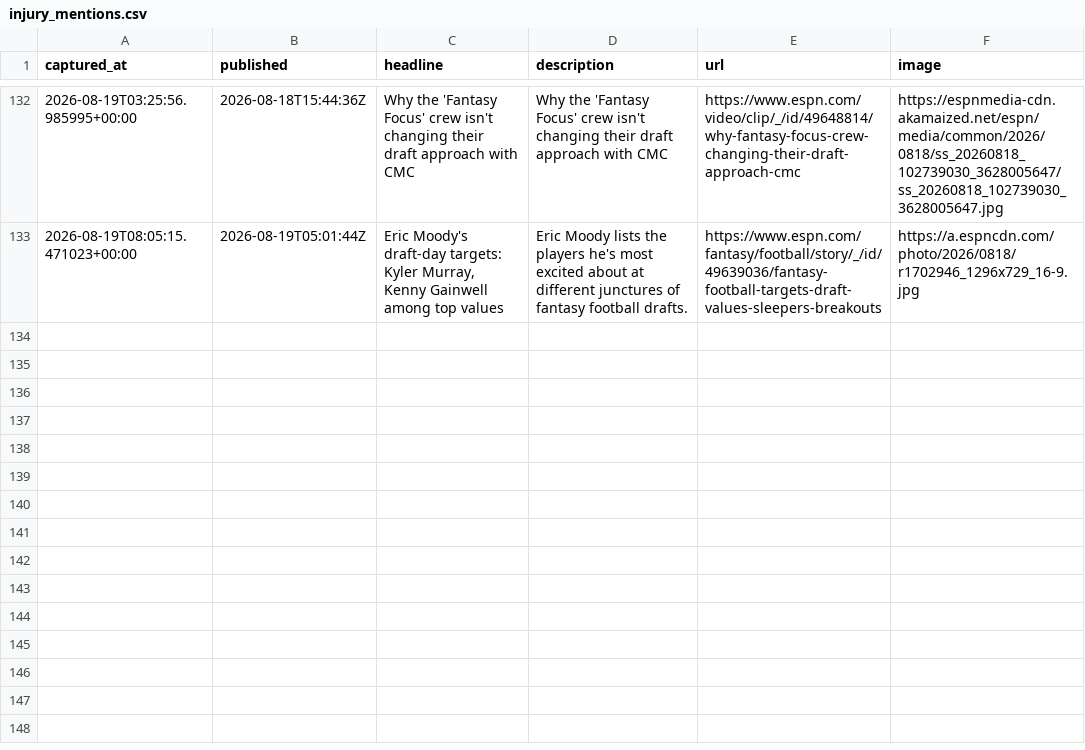
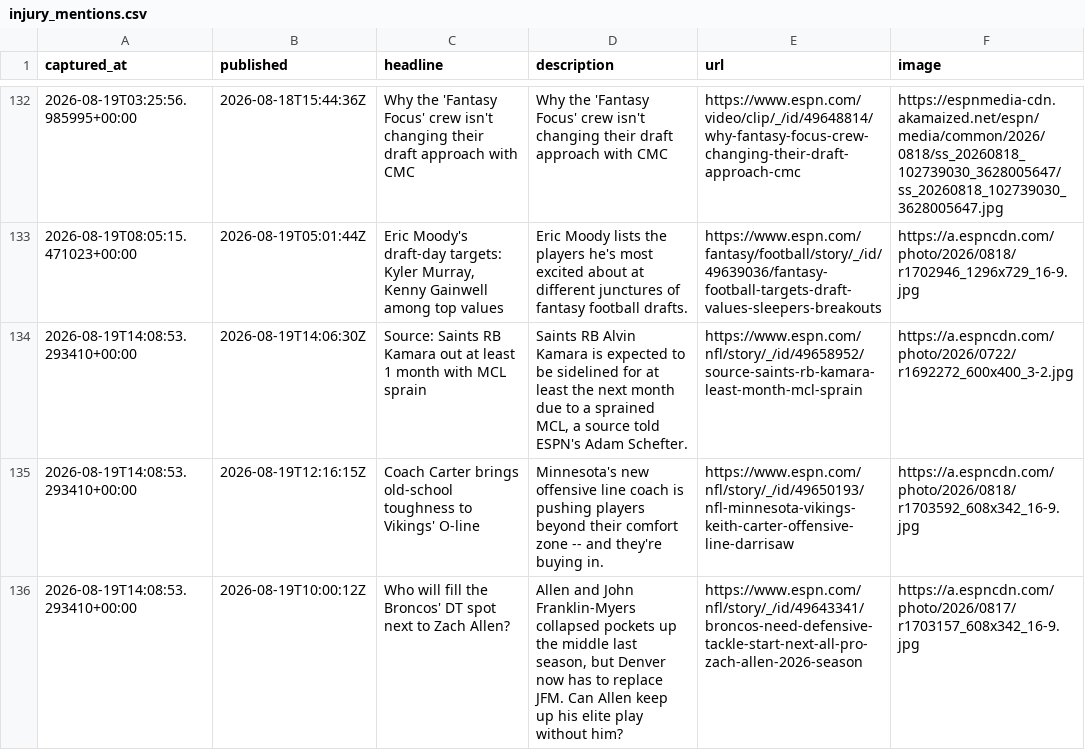
Before and after one commit to cmhart13-boop/OneMoreShiva, a CSV file: data/injury_mentions.csv, drawn as a sheet; only a part is shown, gaps mark what is left out; the diff names each change by its address in the sheet, - before the commit and + after, or states it on an @@ line.

```diff
--- a/data/injury_mentions.csv
+++ b/data/injury_mentions.csv
+row 134: 2026-08-19T14:08:53.293410+00:00 | 2026-08-19T14:06:30Z | Source: Saints RB Kamara out at least 1 month with MCL sprain | Saints RB Alvin Kamara is expected to be sidelined for at least the next month due to a sprained MCL, a source told ESPN's Adam Schefter. | https://www.espn.com/nfl/story/_/id/49658952/source-saints-rb-kamara-least-month-mcl-sprain | https://a.espncdn.com/photo/2026/0722/r1692272_600x400_3-2.jpg
+row 135: 2026-08-19T14:08:53.293410+00:00 | 2026-08-19T12:16:15Z | Coach Carter brings old-school toughness to Vikings' O-line | Minnesota's new offensive line coach is pushing players beyond their comfort zone -- and they're buying in. | https://www.espn.com/nfl/story/_/id/49650193/nfl-minnesota-vikings-keith-carter-offensive-line-darrisaw | https://a.espncdn.com/photo/2026/0818/r1703592_608x342_16-9.jpg
+row 136: 2026-08-19T14:08:53.293410+00:00 | 2026-08-19T10:00:12Z | Who will fill the Broncos' DT spot next to Zach Allen? | Allen and John Franklin-Myers collapsed pockets up the middle last season, but Denver now has to replace JFM. Can Allen keep up his elite play without him? | https://www.espn.com/nfl/story/_/id/49643341/broncos-need-defensive-tackle-start-next-all-pro-zach-allen-2026-season | https://a.espncdn.com/photo/2026/0817/r1703157_608x342_16-9.jpg
```
Also changed, not shown: 2 other files.
